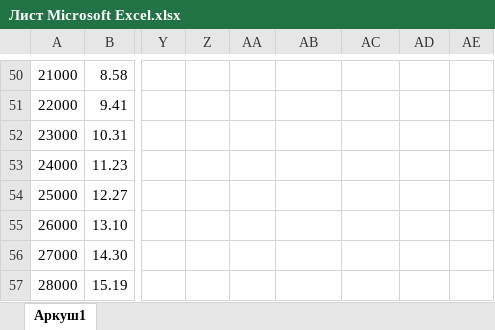
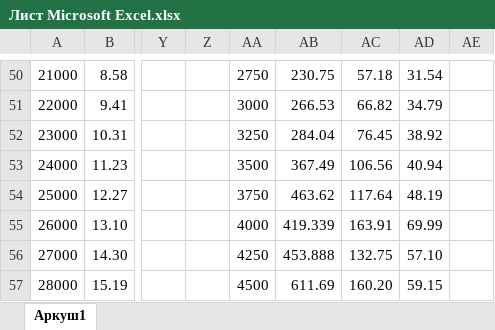
Before and after one commit to R3nnyWeb/labs7, an Excel workbook: Algs/KR_Nikita/Лист Microsoft Excel.xlsx, sheet Аркуш1, drawn as a sheet; only a part is shown, gaps mark what is left out; values as stored, in another font and other column widths than the file's, no borders; charts and pictures not drawn; the diff covers the shown part only; the diff names each change by its address in the sheet, - before the commit and + after, or states it on an @@ line.

```diff
--- a/Algs/KR_Nikita/Лист Microsoft Excel.xlsx (sheet Аркуш1)
+++ b/Algs/KR_Nikita/Лист Microsoft Excel.xlsx (sheet Аркуш1)
-AA50: (empty)
+AA50: 2750
-AB50: (empty)
+AB50: 230.75
-AC50: (empty)
+AC50: 57.18
-AD50: (empty)
+AD50: 31.54
-AA51: (empty)
+AA51: 3000
-AB51: (empty)
+AB51: 266.53
-AC51: (empty)
+AC51: 66.82
-AD51: (empty)
+AD51: 34.79
-AA52: (empty)
+AA52: 3250
-AB52: (empty)
+AB52: 284.04
-AC52: (empty)
+AC52: 76.45
-AD52: (empty)
+AD52: 38.92
-AA53: (empty)
+AA53: 3500
-AB53: (empty)
+AB53: 367.49
-AC53: (empty)
+AC53: 106.56
-AD53: (empty)
+AD53: 40.94
-AA54: (empty)
+AA54: 3750
-AB54: (empty)
+AB54: 463.62
-AC54: (empty)
+AC54: 117.64
-AD54: (empty)
+AD54: 48.19
-AA55: (empty)
+AA55: 4000
-AB55: (empty)
+AB55: 419.339
-AC55: (empty)
+AC55: 163.91
-AD55: (empty)
+AD55: 69.99
-AA56: (empty)
+AA56: 4250
-AB56: (empty)
+AB56: 453.888
-AC56: (empty)
+AC56: 132.75
-AD56: (empty)
+AD56: 57.10
-AA57: (empty)
+AA57: 4500
-AB57: (empty)
+AB57: 611.69
-AC57: (empty)
+AC57: 160.20
-AD57: (empty)
+AD57: 59.15
```
Also changed, not shown: 40 edited cells elsewhere in this sheet, charts or pictures, 6 other files.
